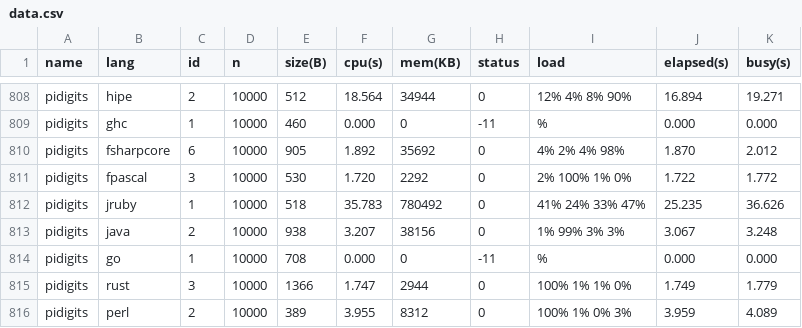
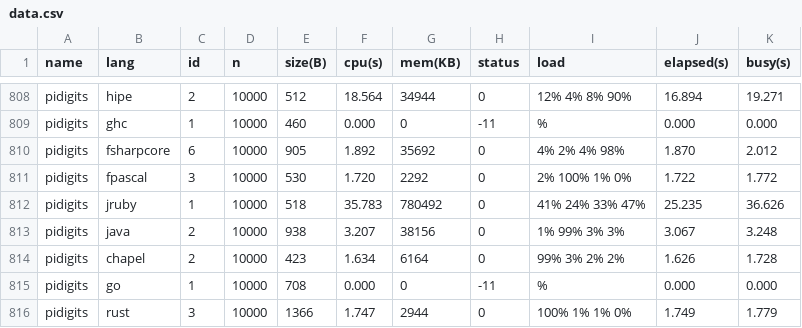
Before and after one commit to kirisky/benchmarks-game, a CSV file: public/data/data.csv, drawn as a sheet; only a part is shown, gaps mark what is left out; the shorter side is filled out with more unchanged rows.

```diff
--- a/public/data/data.csv
+++ b/public/data/data.csv
@@ -813,2 +813,3 @@ pidigits,jruby,1,10000,518,35.783,780492,0,41% 24% 33% 47%,25.235,36.626
 pidigits,java,2,10000,938,3.207,38156,0,1% 99% 3% 3%,3.067,3.248
+pidigits,chapel,2,10000,423,1.634,6164,0,99% 3% 2% 2%,1.626,1.728
 pidigits,go,1,10000,708,0.000,0,-11,%,0.000,0.000
```
Also changed, not shown: public/data/alldata.csv, public/data/ndata.csv, 6 other files.
